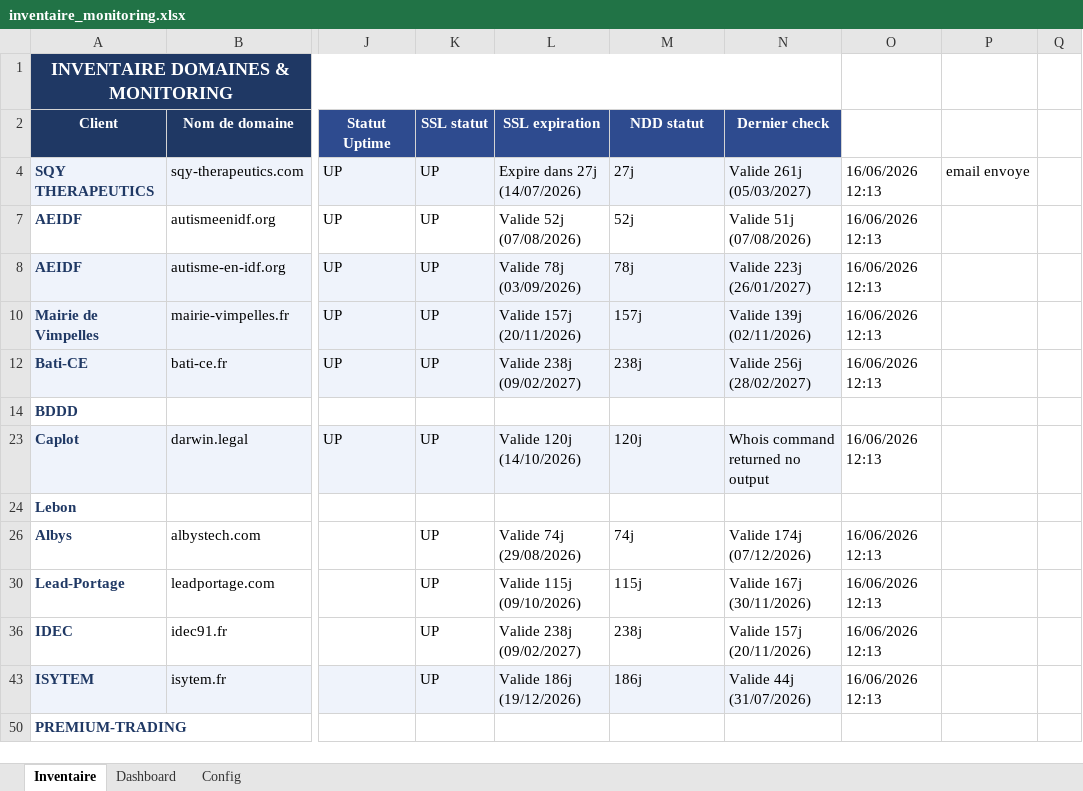
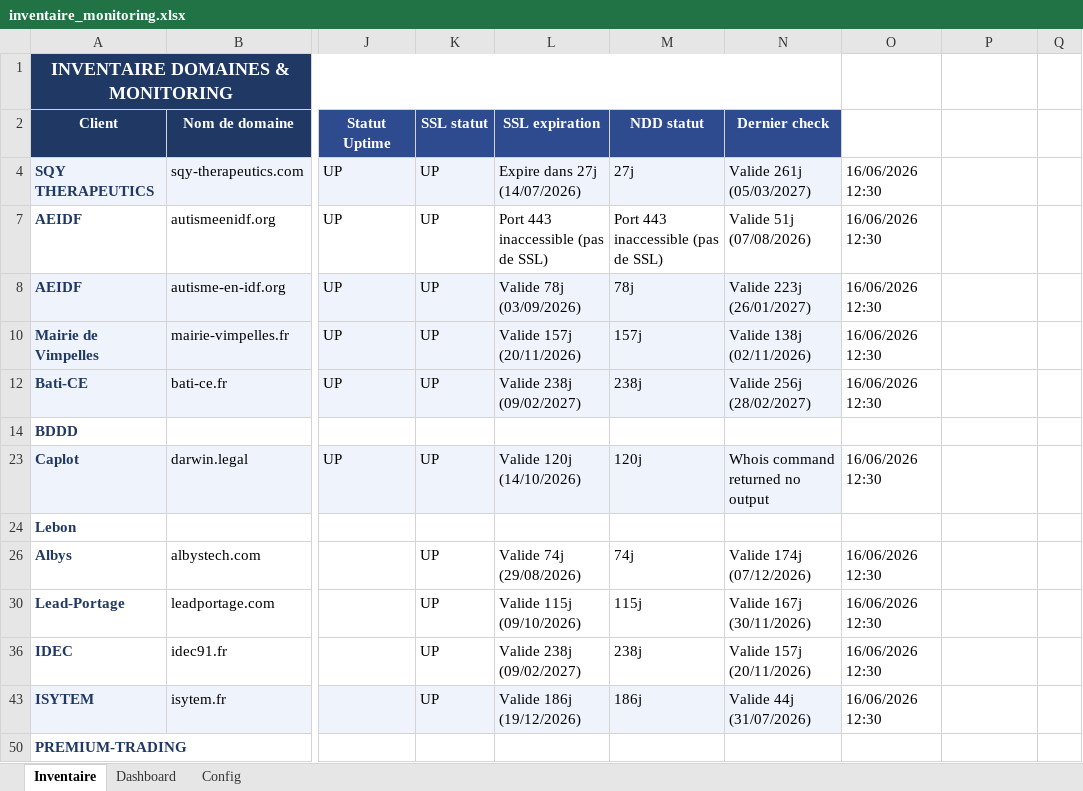
Before and after one commit to Axel-DosSantos/monitoring-sites, an Excel workbook: inventaire_monitoring.xlsx, sheet Inventaire, drawn as a sheet; only a part is shown, gaps mark what is left out; values as stored, in another font and other column widths than the file's, no borders; the diff names each change by its address in the sheet, - before the commit and + after, or states it on an @@ line.

```diff
--- a/inventaire_monitoring.xlsx (sheet Inventaire)
+++ b/inventaire_monitoring.xlsx (sheet Inventaire)
-O4: 16/06/2026 12:13
+O4: 16/06/2026 12:30
-P4: email envoye
+P4: (empty)
-L7 (SSL expiration): Valide 52j (07/08/2026)
+L7 (SSL expiration): Port 443 inaccessible (pas de SSL)
-M7 (NDD statut): 52j
+M7 (NDD statut): Port 443 inaccessible (pas de SSL)
-O7:O8: 16/06/2026 12:13
+O7:O8: 16/06/2026 12:30
-N10 (Dernier check): Valide 139j (02/11/2026)
+N10 (Dernier check): Valide 138j (02/11/2026)
-O10: 16/06/2026 12:13
+O10: 16/06/2026 12:30
-O12: 16/06/2026 12:13
+O12: 16/06/2026 12:30
-O23: 16/06/2026 12:13
+O23: 16/06/2026 12:30
-O26: 16/06/2026 12:13
+O26: 16/06/2026 12:30
-O30: 16/06/2026 12:13
+O30: 16/06/2026 12:30
-O36: 16/06/2026 12:13
+O36: 16/06/2026 12:30
-O43: 16/06/2026 12:13
+O43: 16/06/2026 12:30
```
Also changed, not shown: hidden cells, 2 other files.
